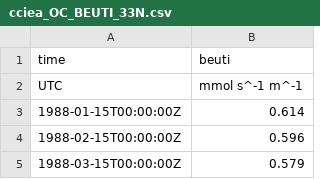
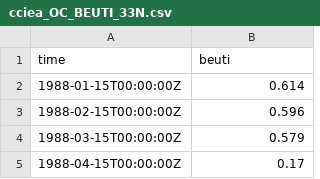
Before and after one commit to ecosystem-state/nonstationary, a CSV file: FisheriesProj/data/Environment/CUTI_BEUTI/cciea_OC_BEUTI_33N.csv, drawn as a sheet; only a part is shown; the shorter side is filled out with more unchanged rows.

```diff
--- a/FisheriesProj/data/Environment/CUTI_BEUTI/cciea_OC_BEUTI_33N.csv
+++ b/FisheriesProj/data/Environment/CUTI_BEUTI/cciea_OC_BEUTI_33N.csv
@@ -1,3 +1,2 @@
 time,beuti
-UTC,mmol s^-1 m^-1
 1988-01-15T00:00:00Z,0.614
```
Also changed, not shown: FisheriesProj/data/Environment/CUTI_BEUTI/cciea_OC_BEUTI_38N.csv, FisheriesProj/data/Environment/CUTI_BEUTI/cciea_OC_BEUTI_45N.csv, 12 other files.
